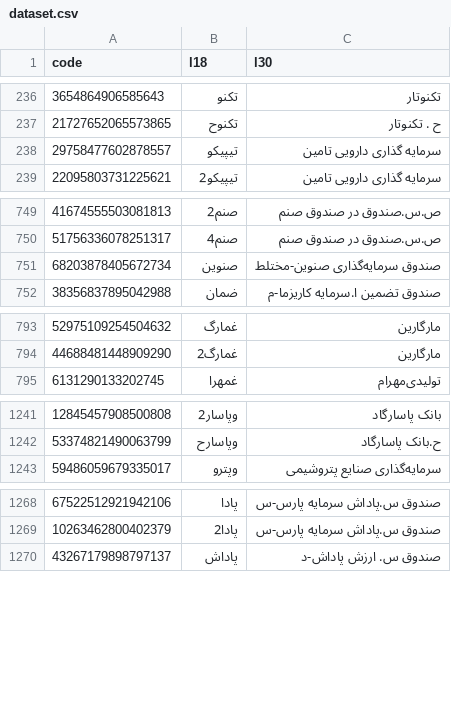
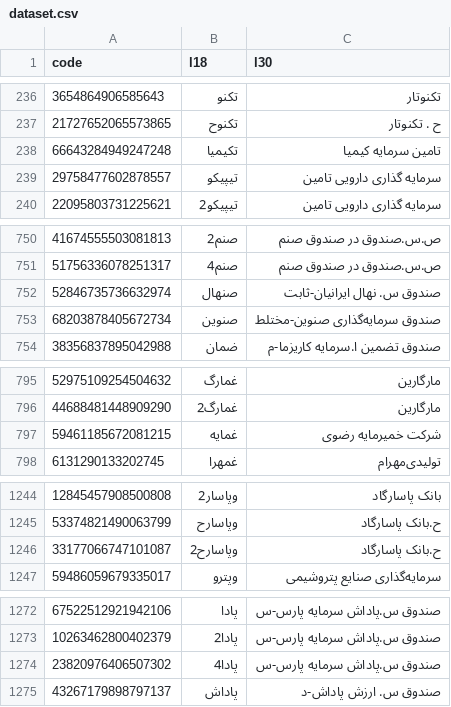
Before and after one commit to 5j9/tsetmc, a CSV file: tsetmc/dataset/dataset.csv, drawn as a sheet; only a part is shown, gaps mark what is left out; the diff covers the shown part only; the diff names each change by its address in the sheet, - before the commit and + after, or states it on an @@ line.

Commit message:
chore(dataset): update

```diff
--- a/tsetmc/dataset/dataset.csv
+++ b/tsetmc/dataset/dataset.csv
+row 238: 66643284949247248 | تکیمیا | تامین سرمایه کیمیا
+row 752: 52846735736632974 | صنهال | صندوق س. نهال ایرانیان-ثابت
+row 797: 59461185672081215 | غمایه | شرکت خمیرمایه رضوی
+row 1246: 33177066747101087 | وپاسارح2 | ح.بانک پاسارگاد
+row 1274: 23820976406507302 | پادا4 | صندوق س.پاداش سرمایه پارس-س
```
Also changed, not shown: 1 added row and 3 edited cells elsewhere in this file, 1 other file.
